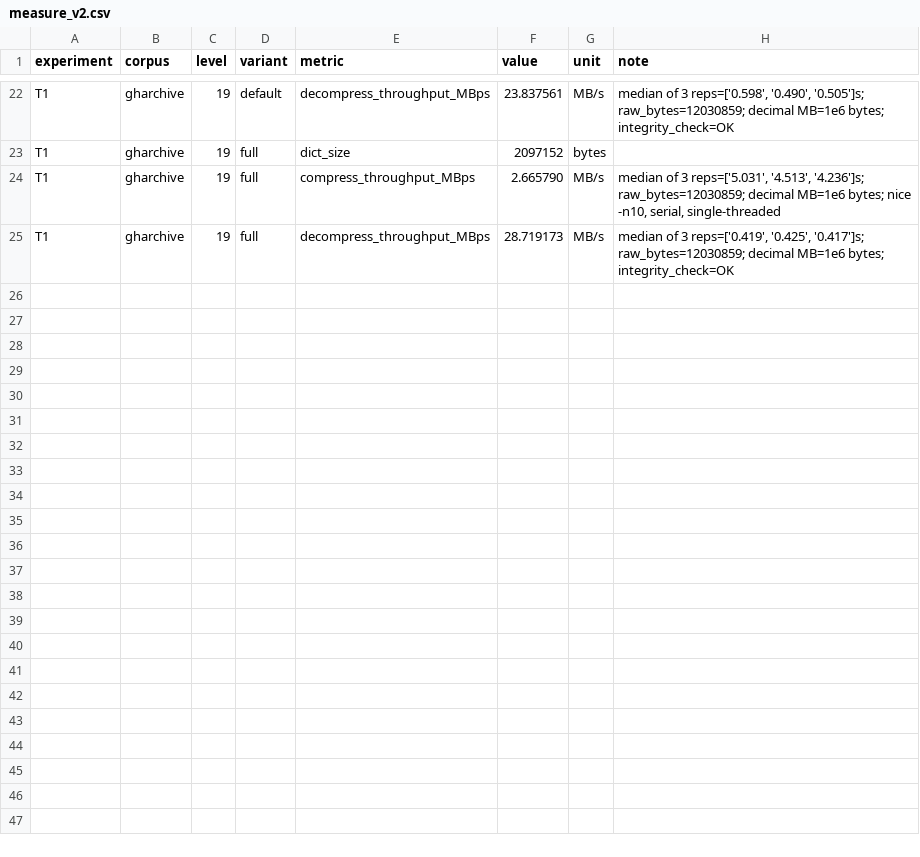
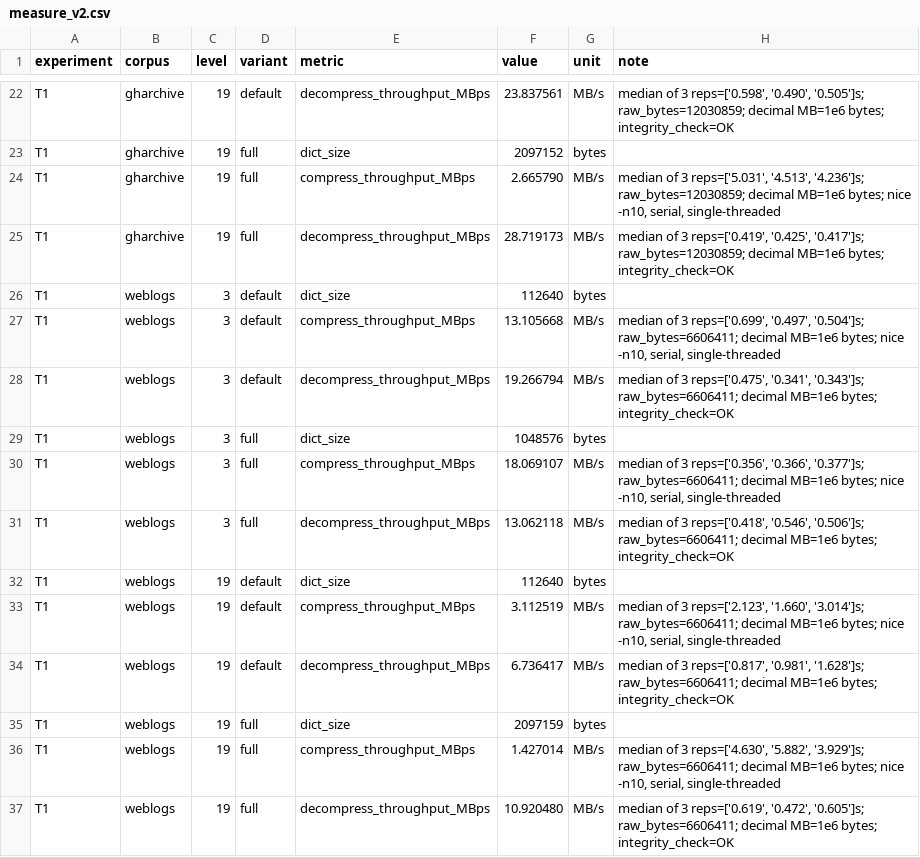
Before and after one commit to Yugendren/dictforge, a CSV file: results/measure_v2.csv, drawn as a sheet; only a part is shown, gaps mark what is left out.

```diff
--- a/results/measure_v2.csv
+++ b/results/measure_v2.csv
@@ -25 +25,13 @@ T1,gharchive,19,full,compress_throughput_MBps,2.665790,MB/s,"median of 3 reps=['
 T1,gharchive,19,full,decompress_throughput_MBps,28.719173,MB/s,"median of 3 reps=['0.419', '0.425', '0.417']s; raw_bytes=12030859; decimal MB=1e6 bytes; integrity_check=OK"
+T1,weblogs,3,default,dict_size,112640,bytes,
+T1,weblogs,3,default,compress_throughput_MBps,13.105668,MB/s,"median of 3 reps=['0.699', '0.497', '0.504']s; raw_bytes=6606411; decimal MB=1e6 bytes; nice -n10, serial, single-threaded"
+T1,weblogs,3,default,decompress_throughput_MBps,19.266794,MB/s,"median of 3 reps=['0.475', '0.341', '0.343']s; raw_bytes=6606411; decimal MB=1e6 bytes; integrity_check=OK"
+T1,weblogs,3,full,dict_size,1048576,bytes,
+T1,weblogs,3,full,compress_throughput_MBps,18.069107,MB/s,"median of 3 reps=['0.356', '0.366', '0.377']s; raw_bytes=6606411; decimal MB=1e6 bytes; nice -n10, serial, single-threaded"
+T1,weblogs,3,full,decompress_throughput_MBps,13.062118,MB/s,"median of 3 reps=['0.418', '0.546', '0.506']s; raw_bytes=6606411; decimal MB=1e6 bytes; integrity_check=OK"
+T1,weblogs,19,default,dict_size,112640,bytes,
+T1,weblogs,19,default,compress_throughput_MBps,3.112519,MB/s,"median of 3 reps=['2.123', '1.660', '3.014']s; raw_bytes=6606411; decimal MB=1e6 bytes; nice -n10, serial, single-threaded"
+T1,weblogs,19,default,decompress_throughput_MBps,6.736417,MB/s,"median of 3 reps=['0.817', '0.981', '1.628']s; raw_bytes=6606411; decimal MB=1e6 bytes; integrity_check=OK"
+T1,weblogs,19,full,dict_size,2097159,bytes,
+T1,weblogs,19,full,compress_throughput_MBps,1.427014,MB/s,"median of 3 reps=['4.630', '5.882', '3.929']s; raw_bytes=6606411; decimal MB=1e6 bytes; nice -n10, serial, single-threaded"
+T1,weblogs,19,full,decompress_throughput_MBps,10.920480,MB/s,"median of 3 reps=['0.619', '0.472', '0.605']s; raw_bytes=6606411; decimal MB=1e6 bytes; integrity_check=OK"
```
